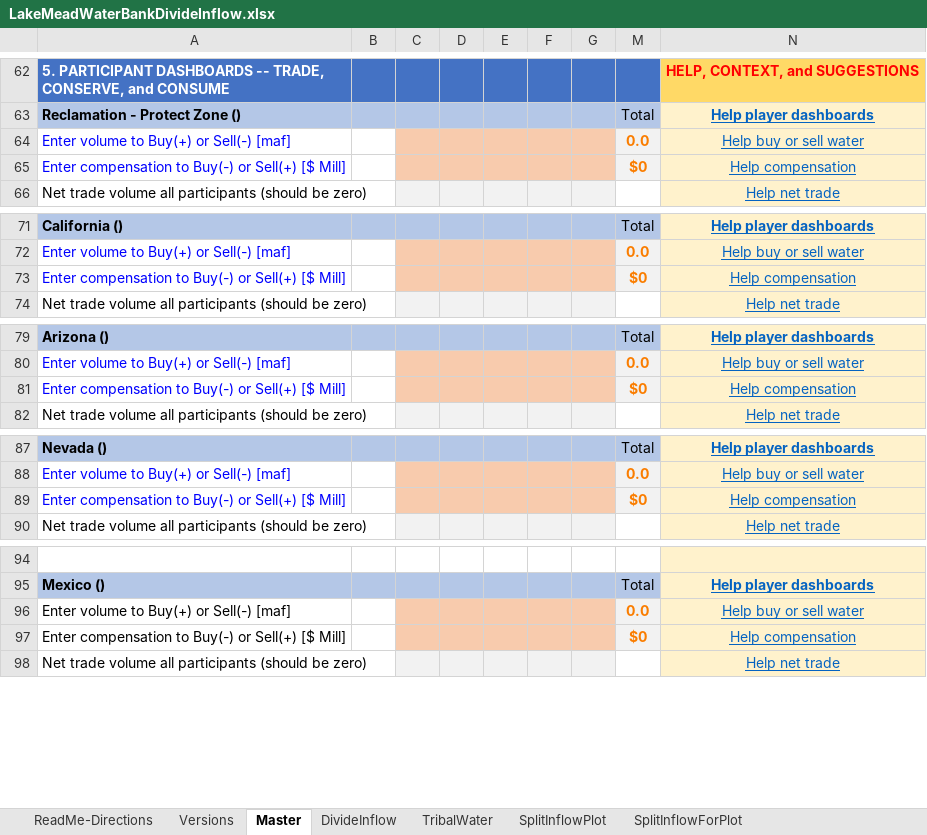
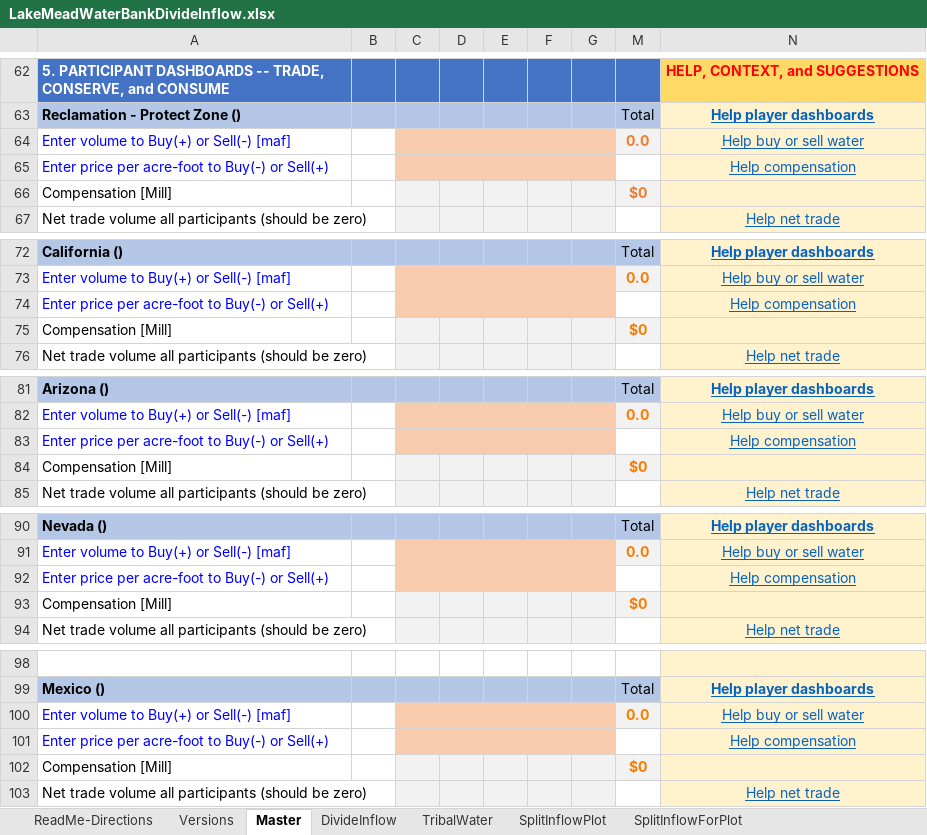
Before and after one commit to dzeke/ColoradoRiverCollaborate, an Excel workbook: LakeMeadWaterBankDivideInflow/LakeMeadWaterBankDivideInflow.xlsx, sheet Master, drawn as a sheet; only a part is shown, gaps mark what is left out; values as stored, in another font and other column widths than the file's, no borders; conditional formats not drawn; removed rows and columns are numbered as before the commit, all else as after; the diff covers the shown part only; the diff names each change by its address in the sheet, - before the commit and + after, or states it on an @@ line.

Commit message:
Anabelle added new rows for unit prices.

```diff
--- a/LakeMeadWaterBankDivideInflow/LakeMeadWaterBankDivideInflow.xlsx (sheet Master)
+++ b/LakeMeadWaterBankDivideInflow/LakeMeadWaterBankDivideInflow.xlsx (sheet Master)
-M64 text colour: #FA7D00
+M64 text colour: #ED7D31
-row 65: Enter compensation to Buy(-) or Sell(+) [$ Mill] |  |  |  |  |  |  | $0 | Help compensation
+row 65: Enter price per acre-foot to Buy(-) or Sell(+) |  |  |  |  |  |  |  | Help compensation
+row 66: Compensation [Mill] |  |  |  |  |  |  | $0
-row 73: Enter compensation to Buy(-) or Sell(+) [$ Mill] |  |  |  |  |  |  | $0 | Help compensation
+row 74: Enter price per acre-foot to Buy(-) or Sell(+) |  |  |  |  |  |  |  | Help compensation
+row 75: Compensation [Mill] |  |  |  |  |  |  | $0
-row 81: Enter compensation to Buy(-) or Sell(+) [$ Mill] |  |  |  |  |  |  | $0 | Help compensation
+row 83: Enter price per acre-foot to Buy(-) or Sell(+) |  |  |  |  |  |  |  | Help compensation
+row 84: Compensation [Mill] |  |  |  |  |  |  | $0
-row 89: Enter compensation to Buy(-) or Sell(+) [$ Mill] |  |  |  |  |  |  | $0 | Help compensation
+row 92: Enter price per acre-foot to Buy(-) or Sell(+) |  |  |  |  |  |  |  | Help compensation
+row 93: Compensation [Mill] |  |  |  |  |  |  | $0
-A100 text colour: black
+A100 text colour: #0000FF
-row 97: Enter compensation to Buy(-) or Sell(+) [$ Mill] |  |  |  |  |  |  | $0 | Help compensation
+row 101: Enter price per acre-foot to Buy(-) or Sell(+) |  |  |  |  |  |  |  | Help compensation
+row 102: Compensation [Mill] |  |  |  |  |  |  | $0
```
Also changed, not shown: 2 added rows and 1 removed row elsewhere in this sheet, sheet Versions, sheet ReadMe-Directions, formulas that keep their value.
